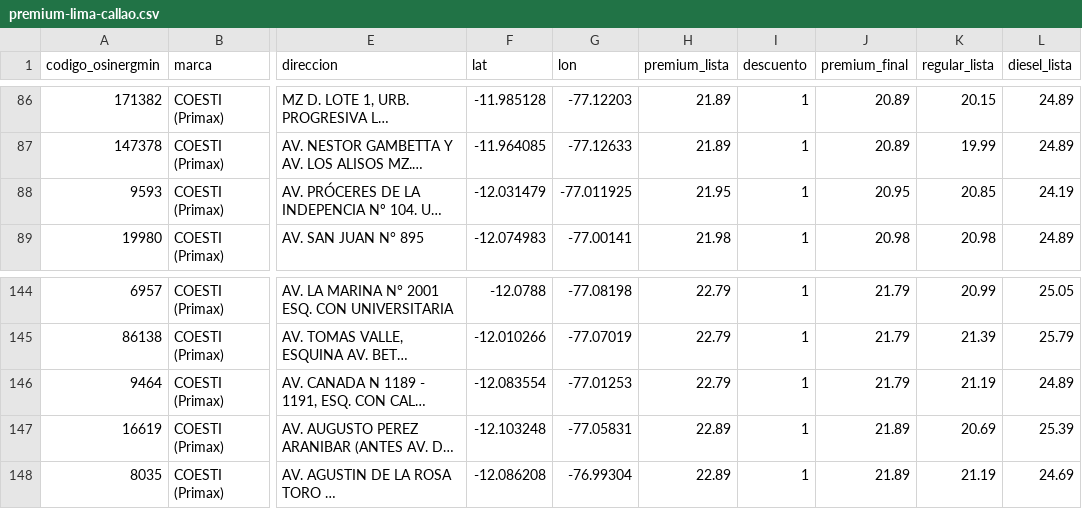
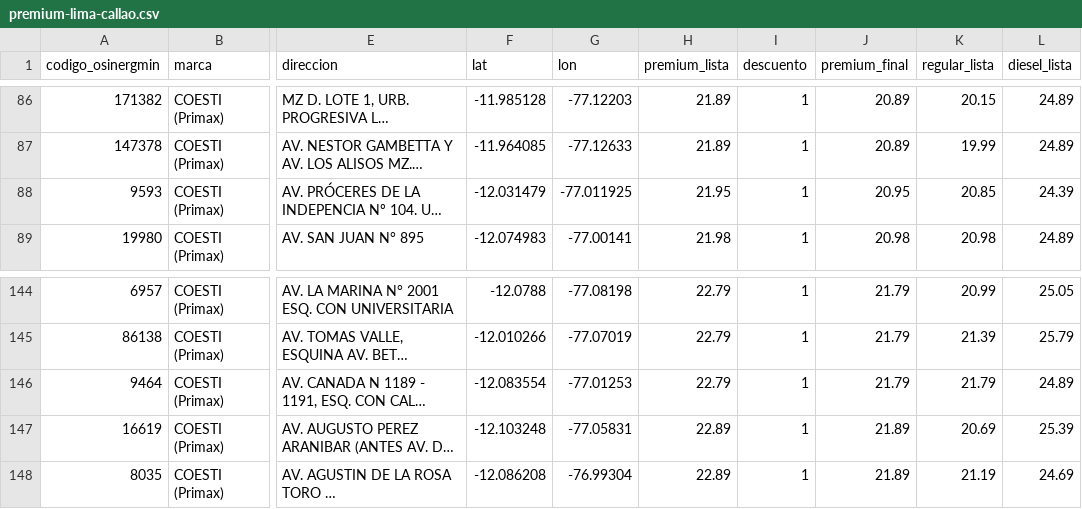
Before and after one commit to Yufagb/grifos-lima, a CSV file: data/premium-lima-callao.csv, drawn as a sheet; only a part is shown, gaps mark what is left out; long unchanged cells end in …; the diff names each change by its address in the sheet, - before the commit and + after, or states it on an @@ line.

```diff
--- a/data/premium-lima-callao.csv
+++ b/data/premium-lima-callao.csv
-L88 (diesel_lista): 24.19
+L88 (diesel_lista): 24.39
-K146 (regular_lista): 21.19
+K146 (regular_lista): 21.79
```
Also changed, not shown: data/mymaps-lima-callao.csv, 1 other file.
